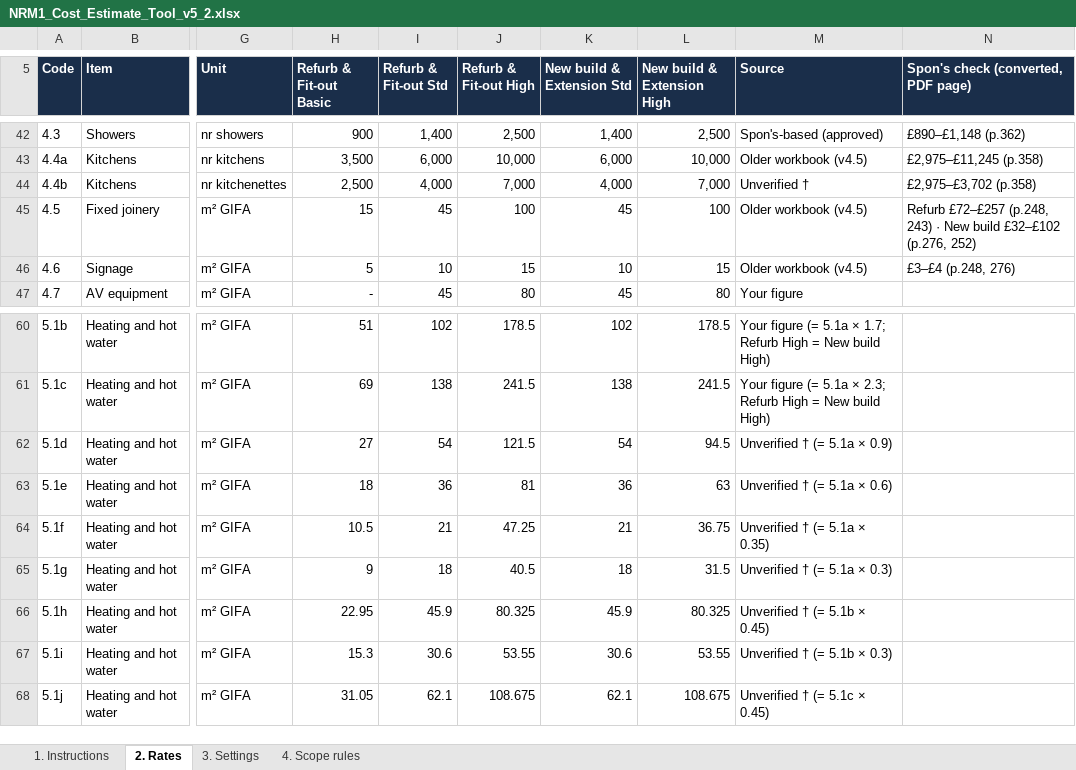
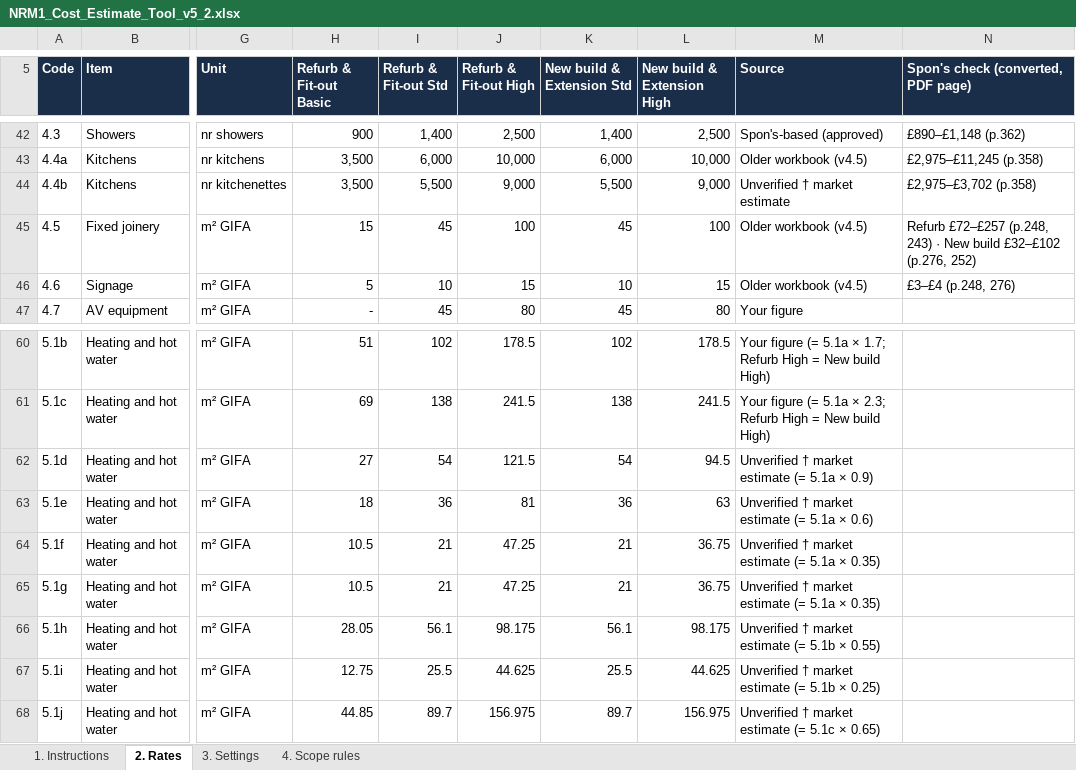
Before and after one commit to MNKayali/estates-ai-tool, an Excel workbook: NRM1_Cost_Estimate_Tool_v5_2.xlsx, sheet 2. Rates, drawn as a sheet; only a part is shown, gaps mark what is left out; values as stored, in another font and other column widths than the file's, no borders; the diff covers the shown part only; the diff names each change by its address in the sheet, - before the commit and + after, or states it on an @@ line.

```diff
--- a/NRM1_Cost_Estimate_Tool_v5_2.xlsx (sheet 2. Rates)
+++ b/NRM1_Cost_Estimate_Tool_v5_2.xlsx (sheet 2. Rates)
-H44 (Refurb & Fit-out Basic): 2,500
+H44 (Refurb & Fit-out Basic): 3,500
-I44 (Refurb & Fit-out Std): 4,000
+I44 (Refurb & Fit-out Std): 5,500
-J44 (Refurb & Fit-out High): 7,000
+J44 (Refurb & Fit-out High): 9,000
-K44 (New build & Extension Std): 4,000
+K44 (New build & Extension Std): 5,500
-L44 (New build & Extension High): 7,000
+L44 (New build & Extension High): 9,000
-M44 (Source): Unverified †
+M44 (Source): Unverified † market estimate
-M62 (Source): Unverified † (= 5.1a × 0.9)
+M62 (Source): Unverified † market estimate (= 5.1a × 0.9)
-M63 (Source): Unverified † (= 5.1a × 0.6)
+M63 (Source): Unverified † market estimate (= 5.1a × 0.6)
-M64 (Source): Unverified † (= 5.1a × 0.35)
+M64 (Source): Unverified † market estimate (= 5.1a × 0.35)
-H65 (Refurb & Fit-out Basic): 9
+H65 (Refurb & Fit-out Basic): 10.5
-I65 (Refurb & Fit-out Std): 18
+I65 (Refurb & Fit-out Std): 21
-J65 (Refurb & Fit-out High): 40.5
+J65 (Refurb & Fit-out High): 47.25
-K65 (New build & Extension Std): 18
+K65 (New build & Extension Std): 21
-L65 (New build & Extension High): 31.5
+L65 (New build & Extension High): 36.75
-M65 (Source): Unverified † (= 5.1a × 0.3)
+M65 (Source): Unverified † market estimate (= 5.1a × 0.35)
-H66 (Refurb & Fit-out Basic): 22.95
+H66 (Refurb & Fit-out Basic): 28.05
-I66 (Refurb & Fit-out Std): 45.9
+I66 (Refurb & Fit-out Std): 56.1
-J66 (Refurb & Fit-out High): 80.325
+J66 (Refurb & Fit-out High): 98.175
-K66 (New build & Extension Std): 45.9
+K66 (New build & Extension Std): 56.1
-L66 (New build & Extension High): 80.325
+L66 (New build & Extension High): 98.175
-M66 (Source): Unverified † (= 5.1b × 0.45)
+M66 (Source): Unverified † market estimate (= 5.1b × 0.55)
-H67 (Refurb & Fit-out Basic): 15.3
+H67 (Refurb & Fit-out Basic): 12.75
-I67 (Refurb & Fit-out Std): 30.6
+I67 (Refurb & Fit-out Std): 25.5
-J67 (Refurb & Fit-out High): 53.55
+J67 (Refurb & Fit-out High): 44.625
-K67 (New build & Extension Std): 30.6
+K67 (New build & Extension Std): 25.5
-L67 (New build & Extension High): 53.55
+L67 (New build & Extension High): 44.625
-M67 (Source): Unverified † (= 5.1b × 0.3)
+M67 (Source): Unverified † market estimate (= 5.1b × 0.25)
-H68 (Refurb & Fit-out Basic): 31.05
+H68 (Refurb & Fit-out Basic): 44.85
-I68 (Refurb & Fit-out Std): 62.1
+I68 (Refurb & Fit-out Std): 89.7
-J68 (Refurb & Fit-out High): 108.675
+J68 (Refurb & Fit-out High): 156.975
-K68 (New build & Extension Std): 62.1
+K68 (New build & Extension Std): 89.7
-L68 (New build & Extension High): 108.675
+L68 (New build & Extension High): 156.975
-M68 (Source): Unverified † (= 5.1c × 0.45)
+M68 (Source): Unverified † market estimate (= 5.1c × 0.65)
```
Also changed, not shown: 63 edited cells elsewhere in this sheet, sheet 1. Instructions, sheet 3. Settings, 3 other files.
